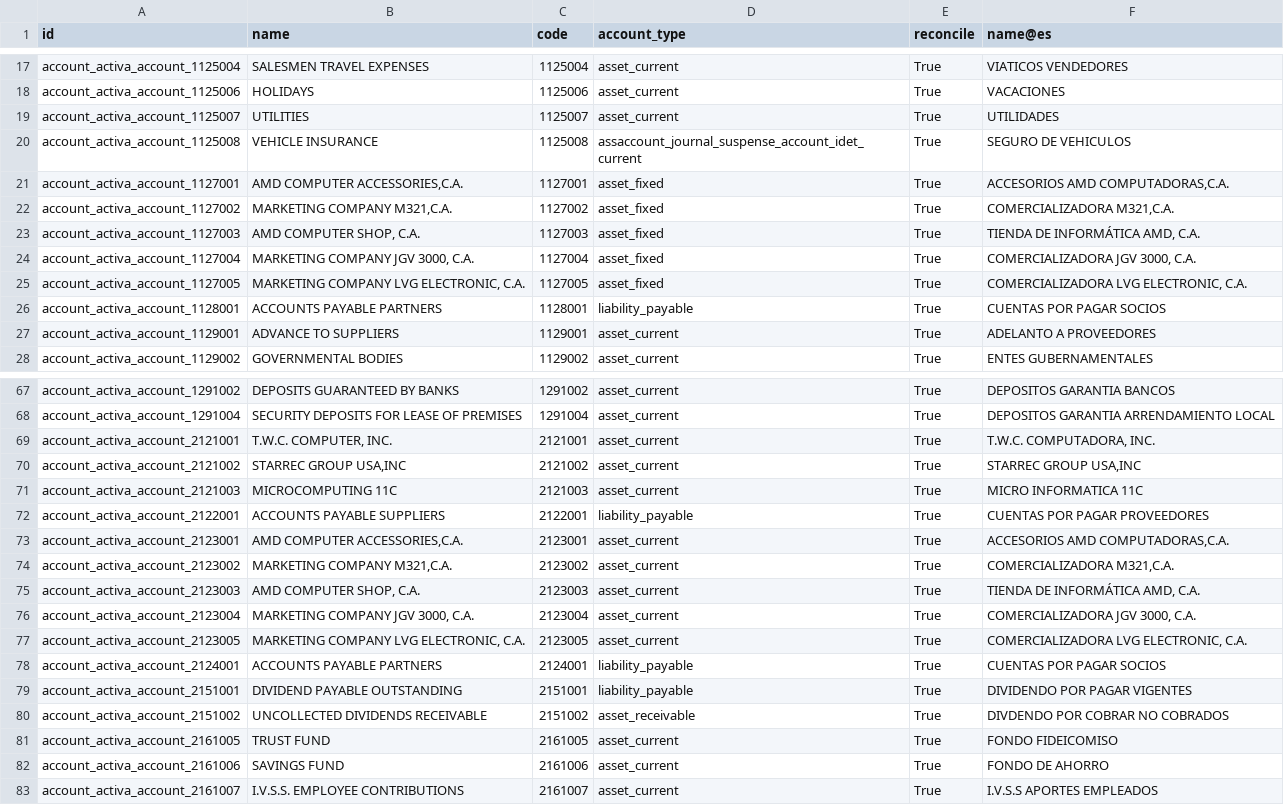
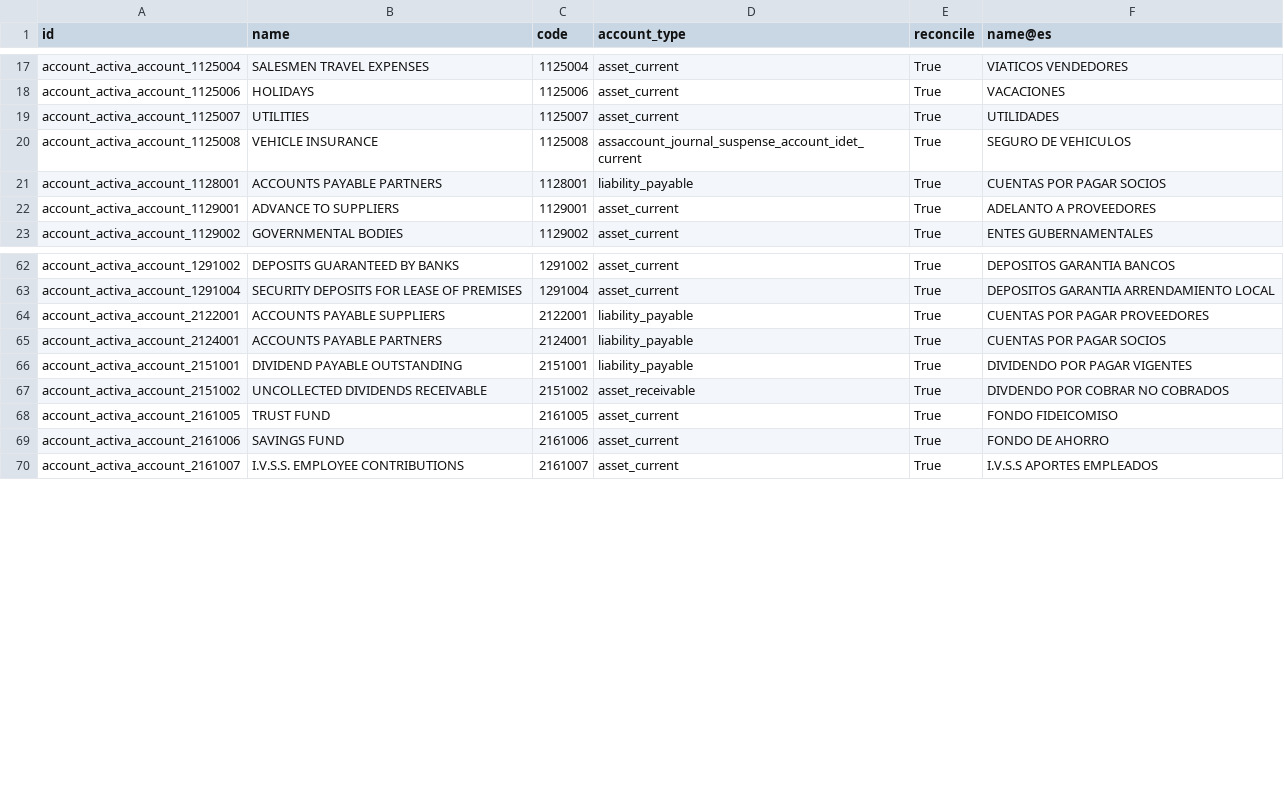
Before and after one commit to andyengit/l10n-venezuela, a CSV file: l10n_ve_seniat/data/template/account.account-ve_seniat.csv, drawn as a sheet; only a part is shown, gaps mark what is left out; the diff names each change by its address in the sheet, - before the commit and + after, or states it on an @@ line.

```diff
--- a/l10n_ve_seniat/data/template/account.account-ve_seniat.csv
+++ b/l10n_ve_seniat/data/template/account.account-ve_seniat.csv
-row 21: account_activa_account_1127001 | AMD COMPUTER ACCESSORIES,C.A. | 1127001 | asset_fixed | True | ACCESORIOS AMD COMPUTADORAS,C.A.
-row 22: account_activa_account_1127002 | MARKETING COMPANY M321,C.A. | 1127002 | asset_fixed | True | COMERCIALIZADORA M321,C.A.
-row 23: account_activa_account_1127003 | AMD COMPUTER SHOP, C.A. | 1127003 | asset_fixed | True | TIENDA DE INFORMÁTICA AMD, C.A.
-row 24: account_activa_account_1127004 | MARKETING COMPANY JGV 3000, C.A. | 1127004 | asset_fixed | True | COMERCIALIZADORA JGV 3000, C.A.
-row 25: account_activa_account_1127005 | MARKETING COMPANY LVG ELECTRONIC, C.A. | 1127005 | asset_fixed | True | COMERCIALIZADORA LVG ELECTRONIC, C.A.
-row 69: account_activa_account_2121001 | T.W.C. COMPUTER, INC. | 2121001 | asset_current | True | T.W.C. COMPUTADORA, INC.
-row 70: account_activa_account_2121002 | STARREC GROUP USA,INC | 2121002 | asset_current | True | STARREC GROUP USA,INC
-row 71: account_activa_account_2121003 | MICROCOMPUTING 11C | 2121003 | asset_current | True | MICRO INFORMATICA 11C
-row 73: account_activa_account_2123001 | AMD COMPUTER ACCESSORIES,C.A. | 2123001 | asset_current | True | ACCESORIOS AMD COMPUTADORAS,C.A.
-row 74: account_activa_account_2123002 | MARKETING COMPANY M321,C.A. | 2123002 | asset_current | True | COMERCIALIZADORA M321,C.A.
-row 75: account_activa_account_2123003 | AMD COMPUTER SHOP, C.A. | 2123003 | asset_current | True | TIENDA DE INFORMÁTICA AMD, C.A.
-row 76: account_activa_account_2123004 | MARKETING COMPANY JGV 3000, C.A. | 2123004 | asset_current | True | COMERCIALIZADORA JGV 3000, C.A.
-row 77: account_activa_account_2123005 | MARKETING COMPANY LVG ELECTRONIC, C.A. | 2123005 | asset_current | True | COMERCIALIZADORA LVG ELECTRONIC, C.A.
```
Also changed, not shown: 11 other files.
